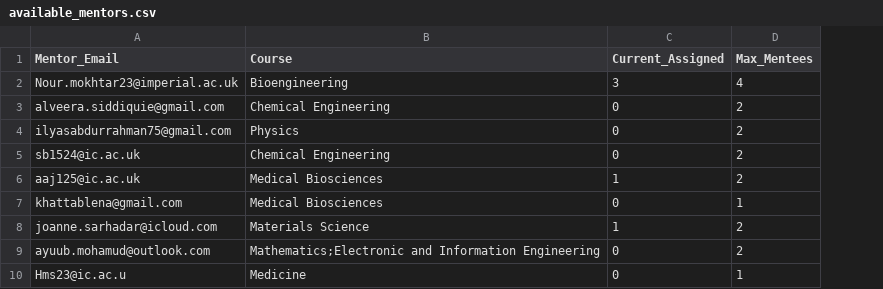
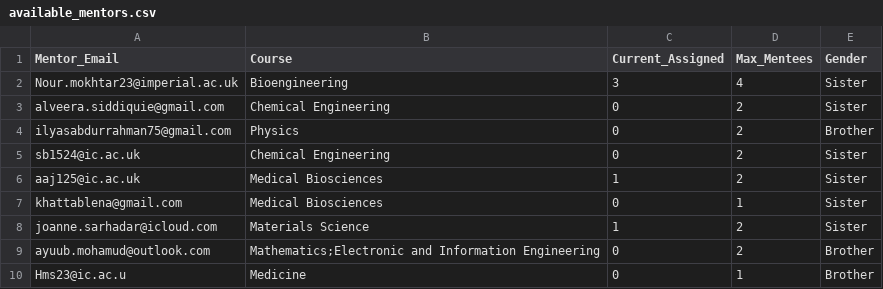
Before and after one commit to Hakam-Fazeel/Matching-Algorithm, a CSV file: available_mentors.csv, drawn as a sheet; only a part is shown; the diff names each change by its address in the sheet, - before the commit and + after, or states it on an @@ line.

```diff
--- a/available_mentors.csv
+++ b/available_mentors.csv
+column E (Gender), rows 2-10: Sister | Sister | Brother | Sister | Sister | Sister | Sister | Brother | Brother
```
Also changed, not shown: unmatched_mentees.csv, 2 other files.
